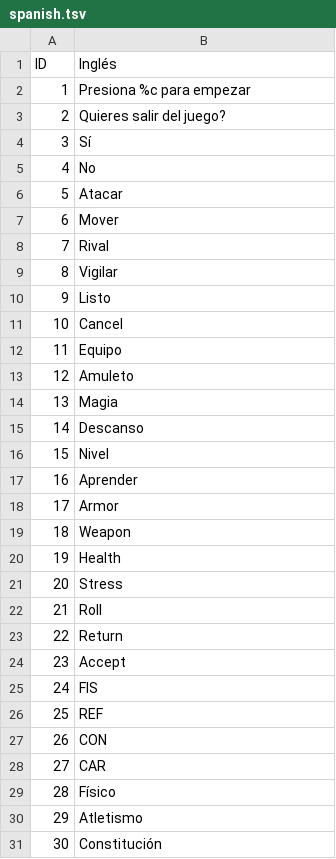
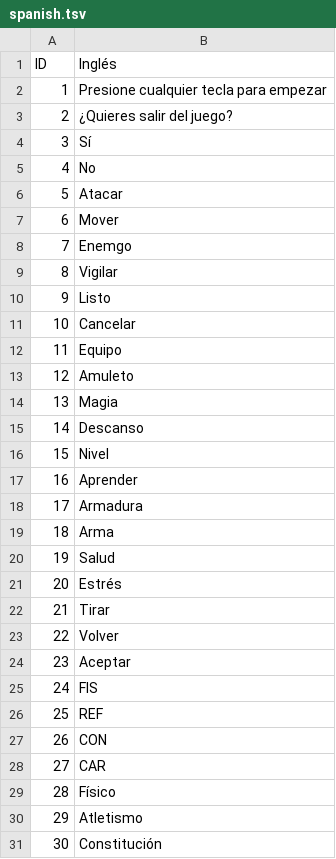
Before and after one commit to SelfSpectrum/DanseMacrab, a TSV file: resources/text/spanish.tsv, drawn as a sheet; only a part is shown.

```diff
--- a/resources/text/spanish.tsv
+++ b/resources/text/spanish.tsv
@@ -1,4 +1,4 @@
 ID	Inglés
-1	Presiona %c para empezar
-2	Quieres salir del juego?
+1	Presione cualquier tecla para empezar
+2	¿Quieres salir del juego?
 3	Sí
@@ -7,6 +7,6 @@ ID	Inglés
 6	Mover
-7	Rival
+7	Enemgo
 8	Vigilar
 9	Listo
-10	Cancel
+10	Cancelar
 11	Equipo
@@ -17,9 +17,9 @@ ID	Inglés
 16	Aprender
-17	Armor
-18	Weapon
-19	Health
-20	Stress
-21	Roll
-22	Return
-23	Accept
+17	Armadura
+18	Arma
+19	Salud
+20	Estrés
+21	Tirar
+22	Volver
+23	Aceptar
 24	FIS
```
Also changed, not shown: resources/gfx/sprites.tsv, resources/text/english.tsv, 14 other files.
